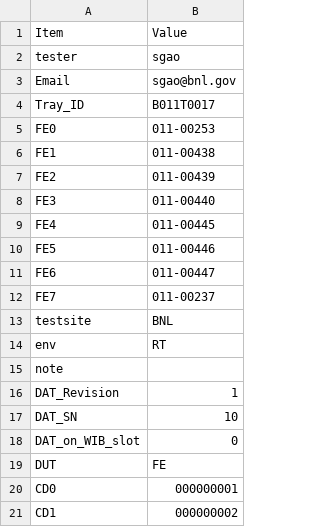
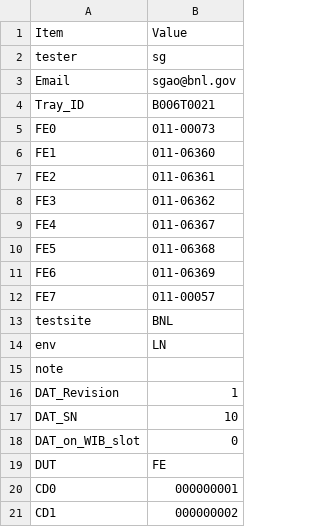
Before and after one commit to sgaobnl/BNL_CE_WIB_SW_QC, a CSV file: asic_info.csv, drawn as a sheet; only a part is shown.

```diff
--- a/asic_info.csv
+++ b/asic_info.csv
@@ -1,15 +1,15 @@
 Item,Value,
-tester,sgao,
+tester,sg,
 Email,sgao@bnl.gov,
-Tray_ID,B011T0017,
-FE0,011-00253,
-FE1,011-00438,
-FE2,011-00439,
-FE3,011-00440,
-FE4,011-00445,
-FE5,011-00446,
-FE6,011-00447,
-FE7,011-00237,
+Tray_ID,B006T0021,
+FE0,011-00073,
+FE1,011-06360,
+FE2,011-06361,
+FE3,011-06362,
+FE4,011-06367,
+FE5,011-06368,
+FE6,011-06369,
+FE7,011-00057,
 testsite,BNL,
-env,RT,
+env,LN,
 note,,
```
Also changed, not shown: readback/asic_info.csv, 3 other files.
